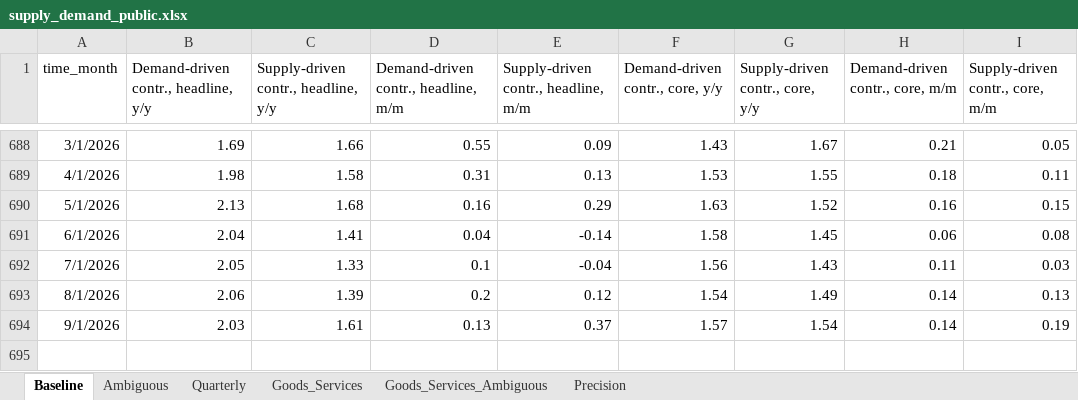
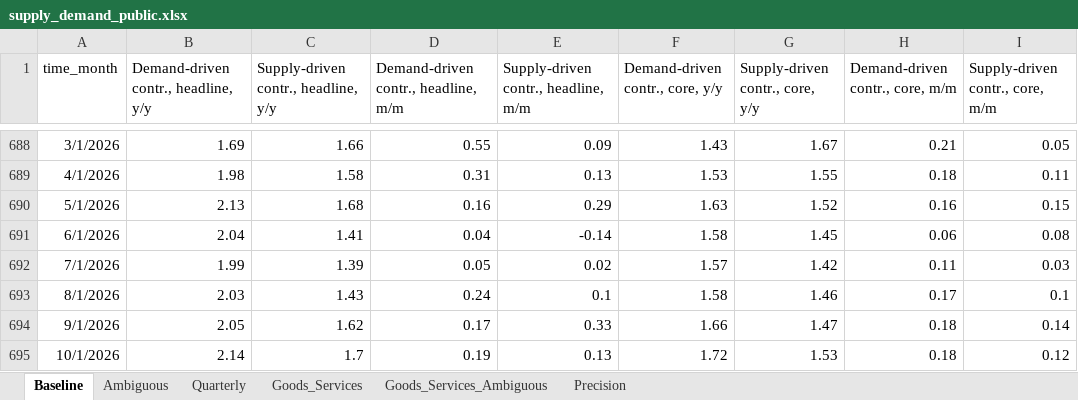
Before and after one commit to adamshap/supply-demand-webapp, an Excel workbook: supply_demand_public.xlsx, sheet Baseline, drawn as a sheet; only a part is shown, gaps mark what is left out; values as stored, in another font and other column widths than the file's, no borders; the diff names each change by its address in the sheet, - before the commit and + after, or states it on an @@ line.

```diff
--- a/supply_demand_public.xlsx (sheet Baseline)
+++ b/supply_demand_public.xlsx (sheet Baseline)
-B692: 2.05
+B692: 1.99
-C692: 1.33
+C692: 1.39
-D692: 0.1
+D692: 0.05
-E692: -0.04
+E692: 0.02
-F692 (Demand-driven contr., core, y/y): 1.56
+F692 (Demand-driven contr., core, y/y): 1.57
-G692 (Supply-driven contr., core, y/y): 1.43
+G692 (Supply-driven contr., core, y/y): 1.42
-B693: 2.06
+B693: 2.03
-C693: 1.39
+C693: 1.43
-D693: 0.2
+D693: 0.24
-E693: 0.12
+E693: 0.1
-F693 (Demand-driven contr., core, y/y): 1.54
+F693 (Demand-driven contr., core, y/y): 1.58
-G693 (Supply-driven contr., core, y/y): 1.49
+G693 (Supply-driven contr., core, y/y): 1.46
-H693 (Demand-driven contr., core, m/m): 0.14
+H693 (Demand-driven contr., core, m/m): 0.17
-I693 (Supply-driven contr., core, m/m): 0.13
+I693 (Supply-driven contr., core, m/m): 0.1
-B694: 2.03
+B694: 2.05
-C694: 1.61
+C694: 1.62
-D694: 0.13
+D694: 0.17
-E694: 0.37
+E694: 0.33
-F694 (Demand-driven contr., core, y/y): 1.57
+F694 (Demand-driven contr., core, y/y): 1.66
-G694 (Supply-driven contr., core, y/y): 1.54
+G694 (Supply-driven contr., core, y/y): 1.47
-H694 (Demand-driven contr., core, m/m): 0.14
+H694 (Demand-driven contr., core, m/m): 0.18
-I694 (Supply-driven contr., core, m/m): 0.19
+I694 (Supply-driven contr., core, m/m): 0.14
+row 695: 10/1/2026 | 2.14 | 1.7 | 0.19 | 0.13 | 1.72 | 1.53 | 0.18 | 0.12
```
Also changed, not shown: sheet Precision, sheet Goods_Services_Ambiguous, sheet Goods_Services, sheet Ambiguous, sheet Quarterly, 6 other files.
